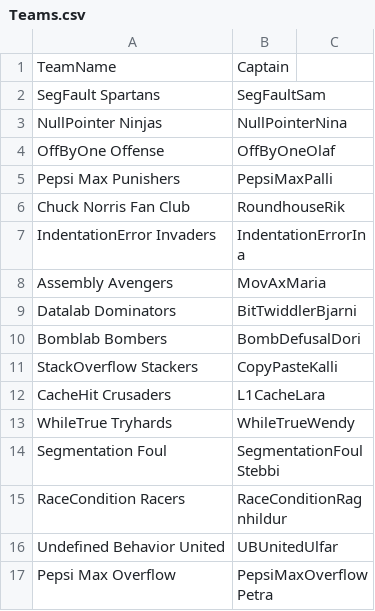
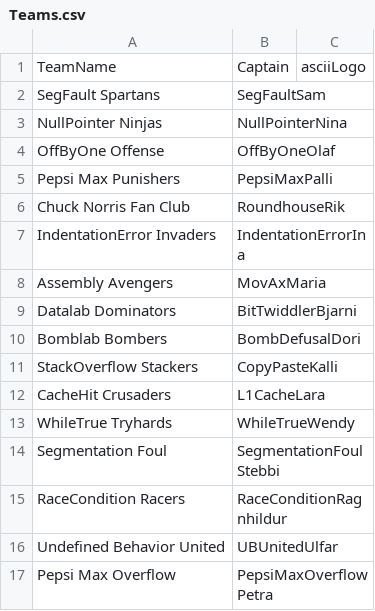
Before and after one commit to Atlihero/Verklegt-1, a CSV file: data_layer/_data/Teams.csv, drawn as a sheet.

```diff
--- a/data_layer/_data/Teams.csv
+++ b/data_layer/_data/Teams.csv
@@ -1,2 +1,2 @@
-TeamName,Captain
+TeamName,Captain,asciiLogo
 SegFault Spartans,SegFaultSam
```
Also changed, not shown: 2 other files.
